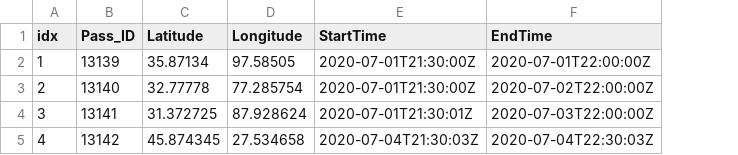
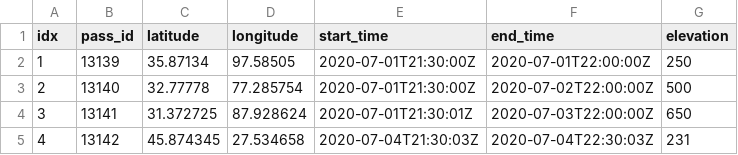
Before and after one commit to uniclogs/cossi, a CSV file: passData.csv, drawn as a sheet; the diff names each change by its address in the sheet, - before the commit and + after, or states it on an @@ line.

Commit message:
small fixes

```diff
--- a/passData.csv
+++ b/passData.csv
+column G (elevation), rows 2-5: 250 | 500 | 650 | 231
-B1: Pass_ID
+B1: pass_id
-C1: Latitude
+C1: latitude
-D1: Longitude
+D1: longitude
-E1: StartTime
+E1: start_time
-F1: EndTime
+F1: end_time
```
